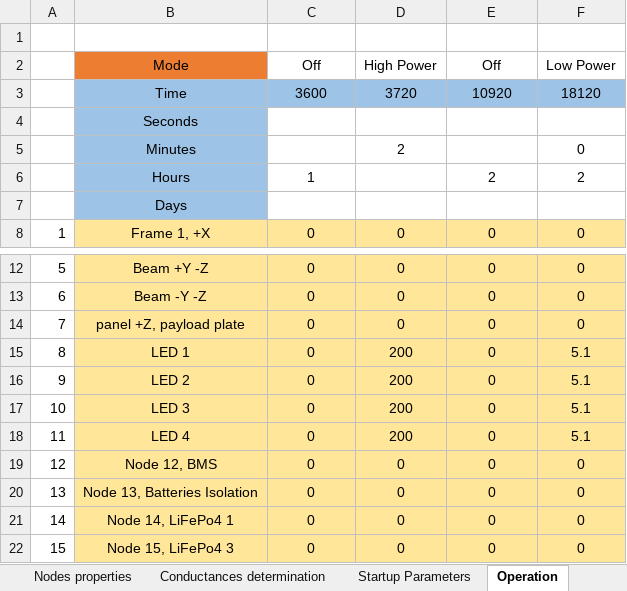
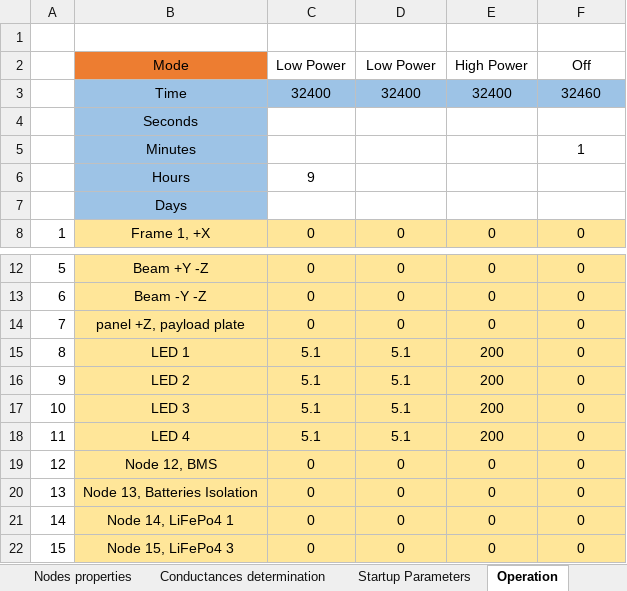
Before and after one commit to MrDJPAPAYA/TeideThermal, an Excel workbook: teidecode_v1/Thermal_Data.xlsx, sheet Operation, drawn as a sheet; only a part is shown, gaps mark what is left out; values as stored, in another font and other column widths than the file's, no borders; removed rows and columns are numbered as before the commit, all else as after; the diff names each change by its address in the sheet, - before the commit and + after, or states it on an @@ line.

Commit message:
Added possibility to save data on excel
The data can be exported on excel now. Main restructured for most logical use.

```diff
--- a/teidecode_v1/Thermal_Data.xlsx (sheet Operation)
+++ b/teidecode_v1/Thermal_Data.xlsx (sheet Operation)
-row 2:  | Mode | Off | High Power | Off | Low Power
-row 3:  | Time | 3600 | 3720 | 10920 | 18120
+row 2:  | Mode | Low Power | Low Power | High Power | Off
+row 3:  | Time | 32400 | 32400 | 32400 | 32460
-row 5:  | Minutes |  | 2 |  | 0
-row 6:  | Hours | 1 |  | 2 | 2
+row 5:  | Minutes |  |  |  | 1
+row 6:  | Hours | 9
-C15:C18: 0
+C15:C18: 5.1
-D15:D18: 200
+D15:D18: 5.1
-E15:E18: 0
+E15:E18: 200
-F15:F18: 5.1
+F15:F18: 0
```
Also changed, not shown: 3 other files.
